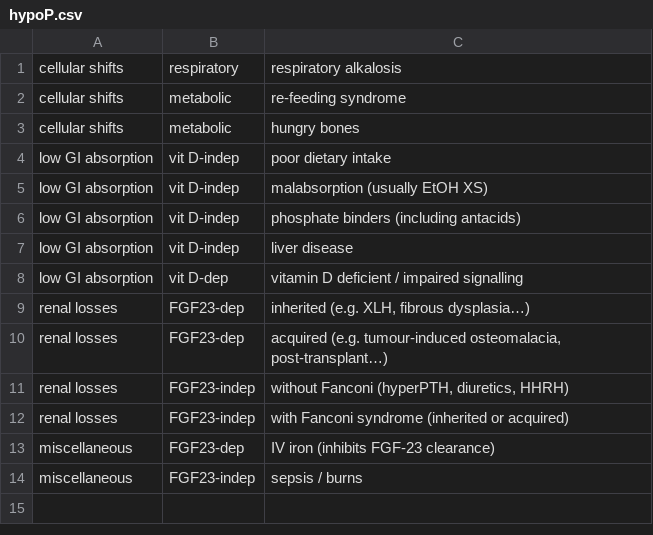
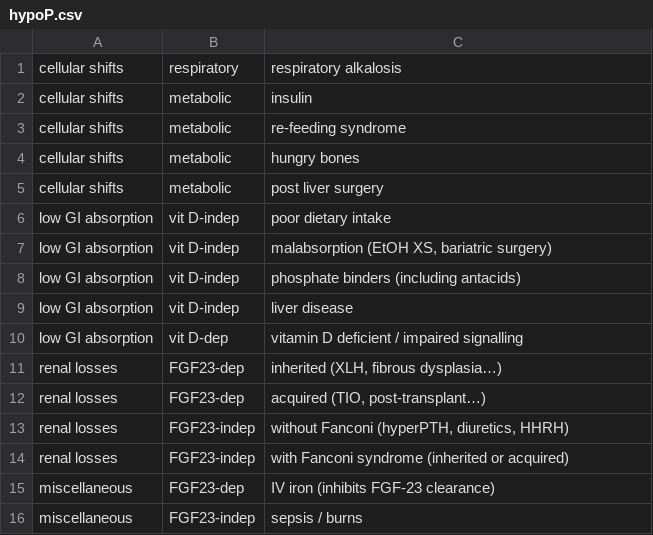
Before and after one commit to robertwhunter/nephromaths, a CSV file: tables/hypoP.csv, drawn as a sheet.

```diff
--- a/tables/hypoP.csv
+++ b/tables/hypoP.csv
@@ -1,6 +1,8 @@
 cellular shifts,respiratory,respiratory alkalosis
+cellular shifts,metabolic,insulin
 cellular shifts,metabolic,re-feeding syndrome
 cellular shifts,metabolic,hungry bones
+cellular shifts,metabolic,post liver surgery
 low GI absorption,vit D-indep,poor dietary intake
-low GI absorption,vit D-indep,malabsorption (usually EtOH XS)
+low GI absorption,vit D-indep,"malabsorption (EtOH XS, bariatric surgery)"
 low GI absorption,vit D-indep,phosphate binders (including antacids)
@@ -8,4 +10,4 @@ low GI absorption,vit D-indep,liver disease
 low GI absorption,vit D-dep,vitamin D deficient / impaired signalling
-renal losses,FGF23-dep,"inherited (e.g. XLH, fibrous dysplasia…)"
-renal losses,FGF23-dep,"acquired (e.g. tumour-induced osteomalacia, post-transplant…)"
+renal losses,FGF23-dep,"inherited (XLH, fibrous dysplasia…)"
+renal losses,FGF23-dep,"acquired (TIO, post-transplant…)"
 renal losses,FGF23-indep,"without Fanconi (hyperPTH, diuretics, HHRH)"
```
Also changed, not shown: 50 other files.
